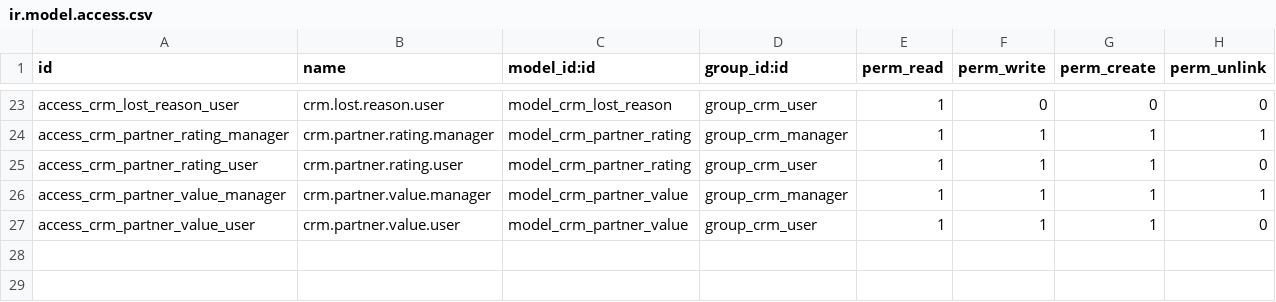
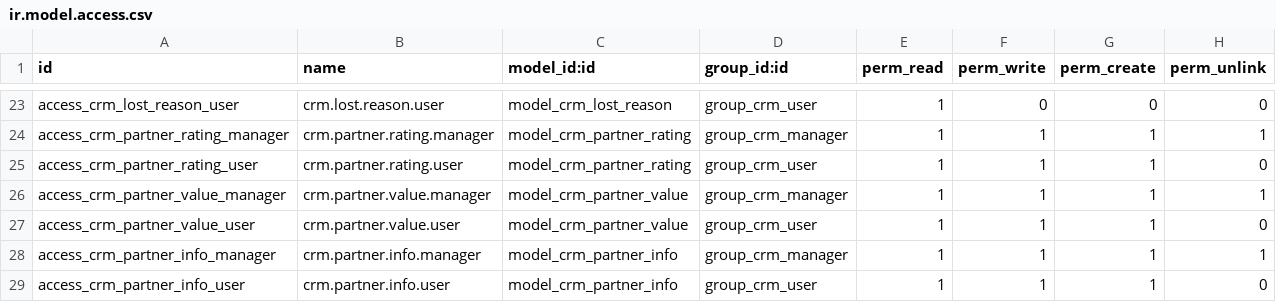
Before and after one commit to truongggdevvv203/hdi_odoo, a CSV file: hdi_crm/security/ir.model.access.csv, drawn as a sheet; only a part is shown, gaps mark what is left out; the diff names each change by its address in the sheet, - before the commit and + after, or states it on an @@ line.

Commit message:
Add CRM Partner Info model, views, and access rights

```diff
--- a/hdi_crm/security/ir.model.access.csv
+++ b/hdi_crm/security/ir.model.access.csv
+row 28: access_crm_partner_info_manager | crm.partner.info.manager | model_crm_partner_info | group_crm_manager | 1 | 1 | 1 | 1
+row 29: access_crm_partner_info_user | crm.partner.info.user | model_crm_partner_info | group_crm_user | 1 | 1 | 1 | 0
```
Also changed, not shown: 3 other files.
